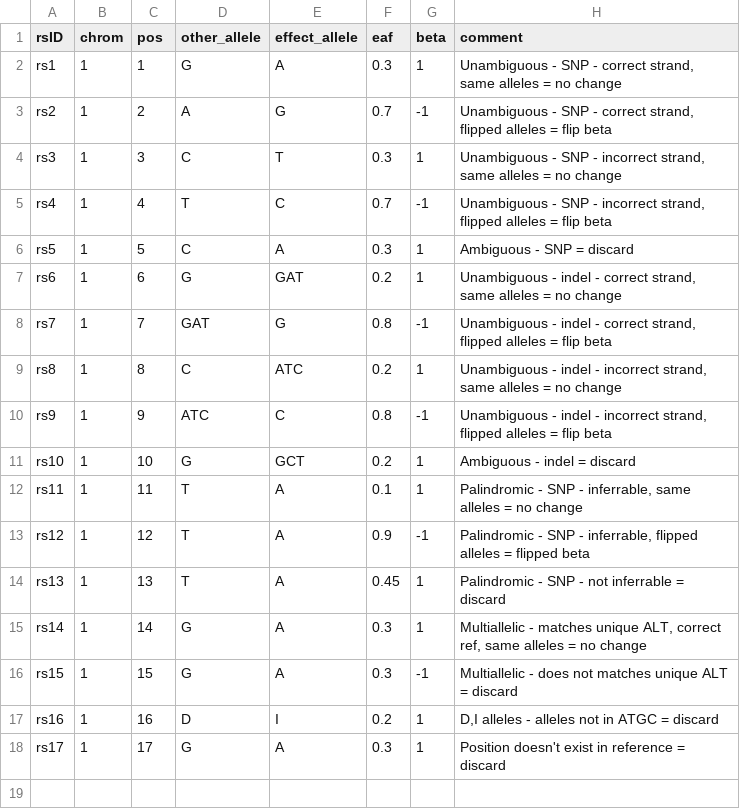
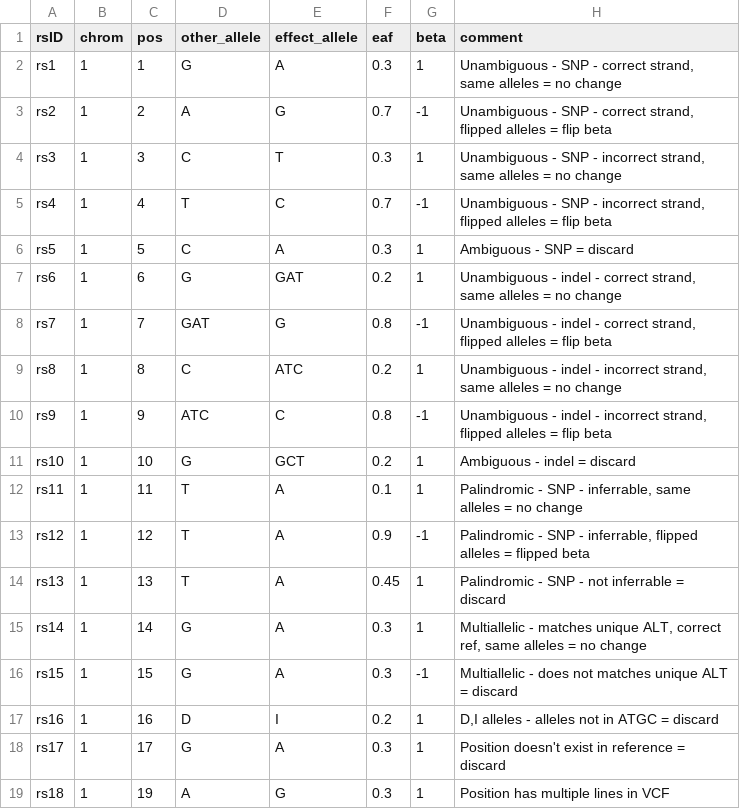
Before and after one commit to opentargets/genetics-sumstat-harmoniser, a TSV file: test_data/sum_stats.testdata.tsv, drawn as a sheet.

Commit message:
fixed multiple vcf lines bug

```diff
--- a/test_data/sum_stats.testdata.tsv
+++ b/test_data/sum_stats.testdata.tsv
@@ -18 +18,2 @@ rs16	1	16	D	I	0.2	1	D,I alleles - alleles not in ATGC = discard
 rs17	1	17	G	A	0.3	1	Position doesn't exist in reference = discard
+rs18	1	19	A	G	0.3	1	Position has multiple lines in VCF
```
Also changed, not shown: 2 other files.
